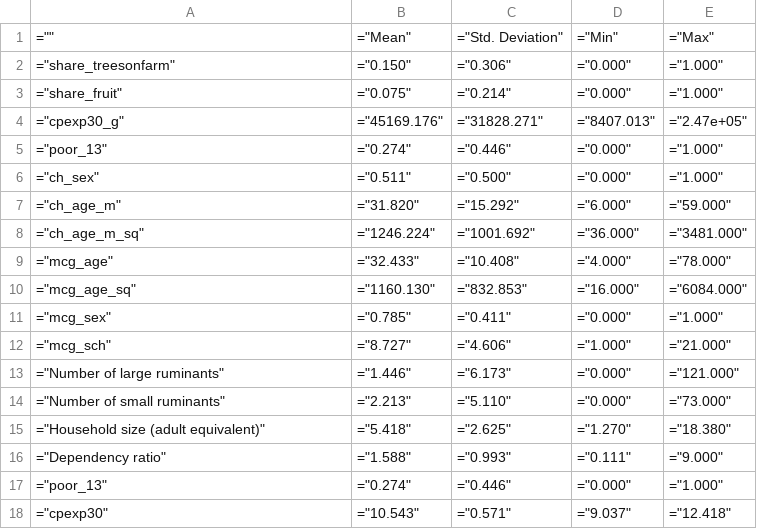
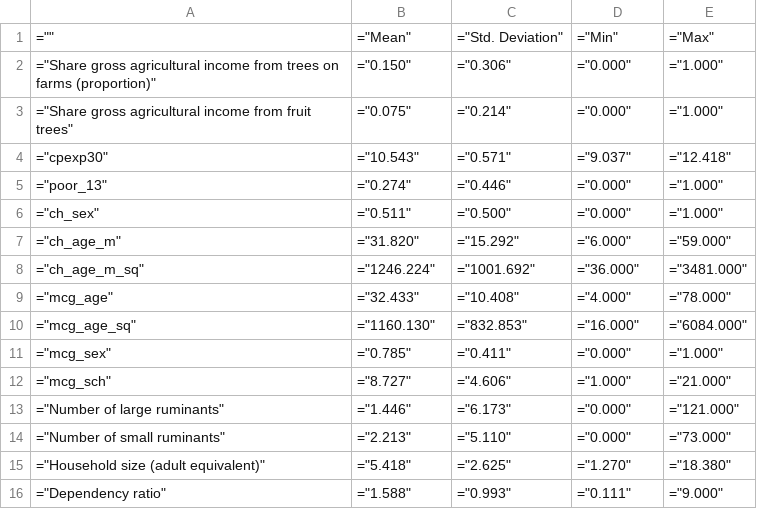
Before and after one commit to jcmunozmora/TreesOnFarm_Uganda, a CSV file: 02_Paper/tables/table_desc_3.csv, drawn as a sheet.

```diff
--- a/02_Paper/tables/table_desc_3.csv
+++ b/02_Paper/tables/table_desc_3.csv
@@ -1,5 +1,5 @@
 ="",="Mean",="Std. Deviation",="Min",="Max"
-="share_treesonfarm",="0.150",="0.306",="0.000",="1.000"
-="share_fruit",="0.075",="0.214",="0.000",="1.000"
-="cpexp30_g",="45169.176",="31828.271",="8407.013",="2.47e+05"
+="Share gross agricultural income from trees on farms (proportion)",="0.150",="0.306",="0.000",="1.000"
+="Share gross agricultural income from fruit trees",="0.075",="0.214",="0.000",="1.000"
+="cpexp30",="10.543",="0.571",="9.037",="12.418"
 ="poor_13",="0.274",="0.446",="0.000",="1.000"
@@ -16,3 +16 @@
 ="Dependency ratio",="1.588",="0.993",="0.111",="9.000"
-="poor_13",="0.274",="0.446",="0.000",="1.000"
-="cpexp30",="10.543",="0.571",="9.037",="12.418"
```
Also changed, not shown: 3 other files.
